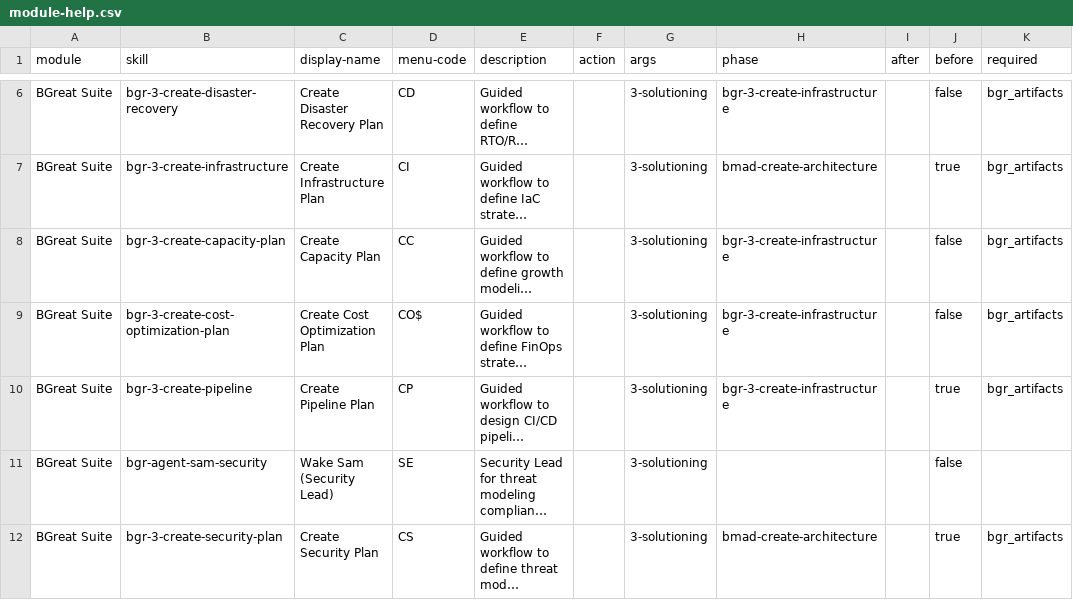
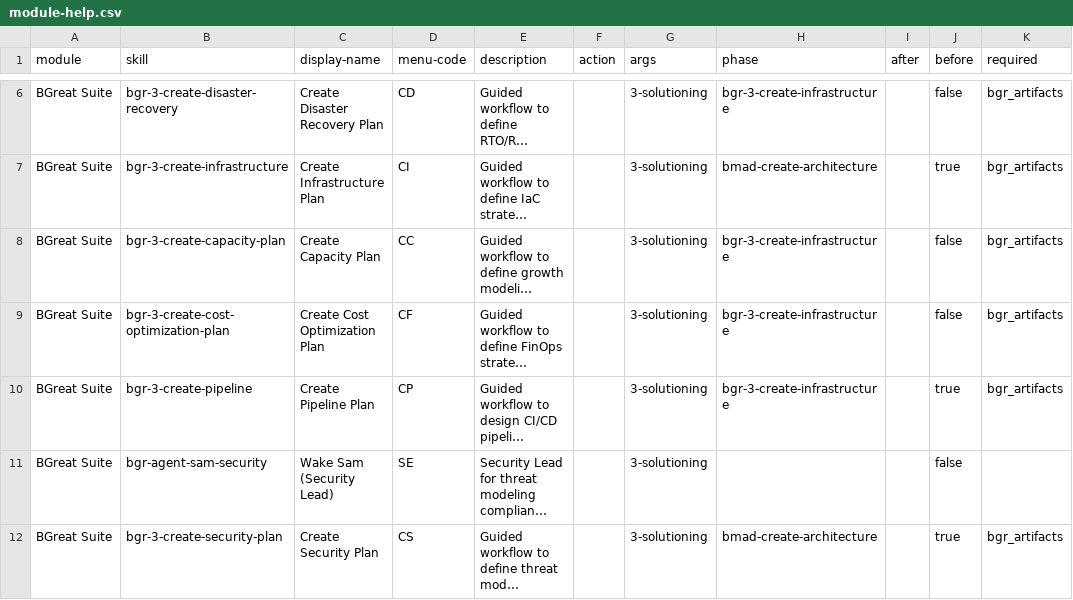
Before and after one commit to petry-projects/bmad-bgreat-suite, a CSV file: src/module-help.csv, drawn as a sheet; only a part is shown, gaps mark what is left out; long unchanged cells end in …; the diff names each change by its address in the sheet, - before the commit and + after, or states it on an @@ line.

```diff
--- a/src/module-help.csv
+++ b/src/module-help.csv
-D9 (menu-code): CO$
+D9 (menu-code): CF
```
Also changed, not shown: 2 other files.
